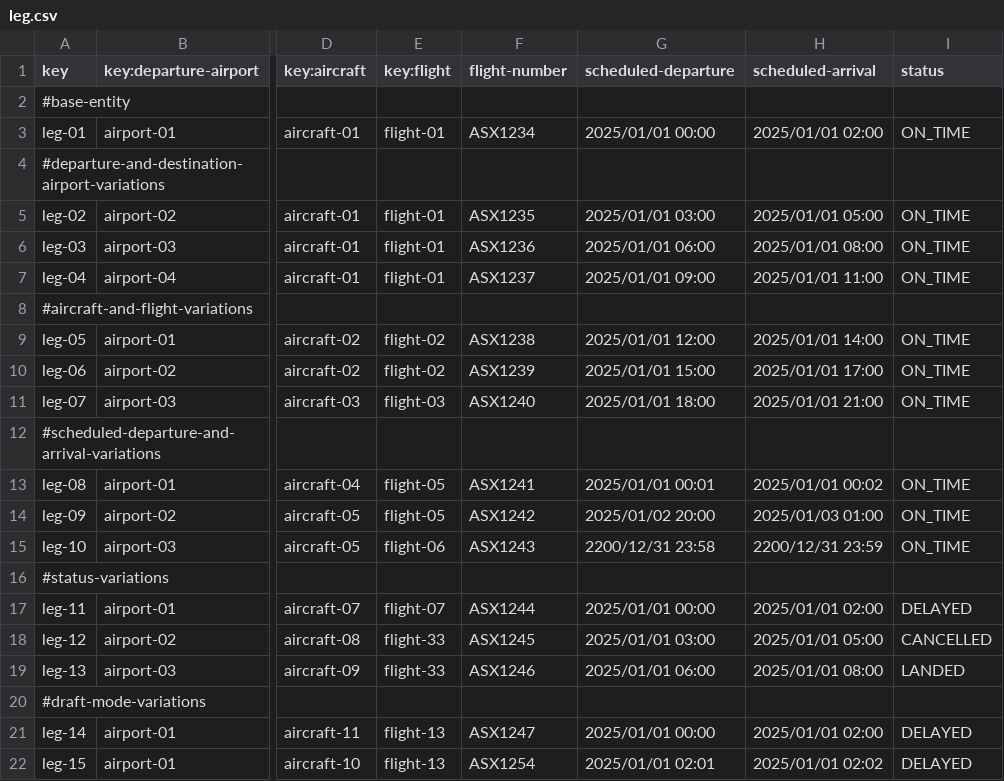
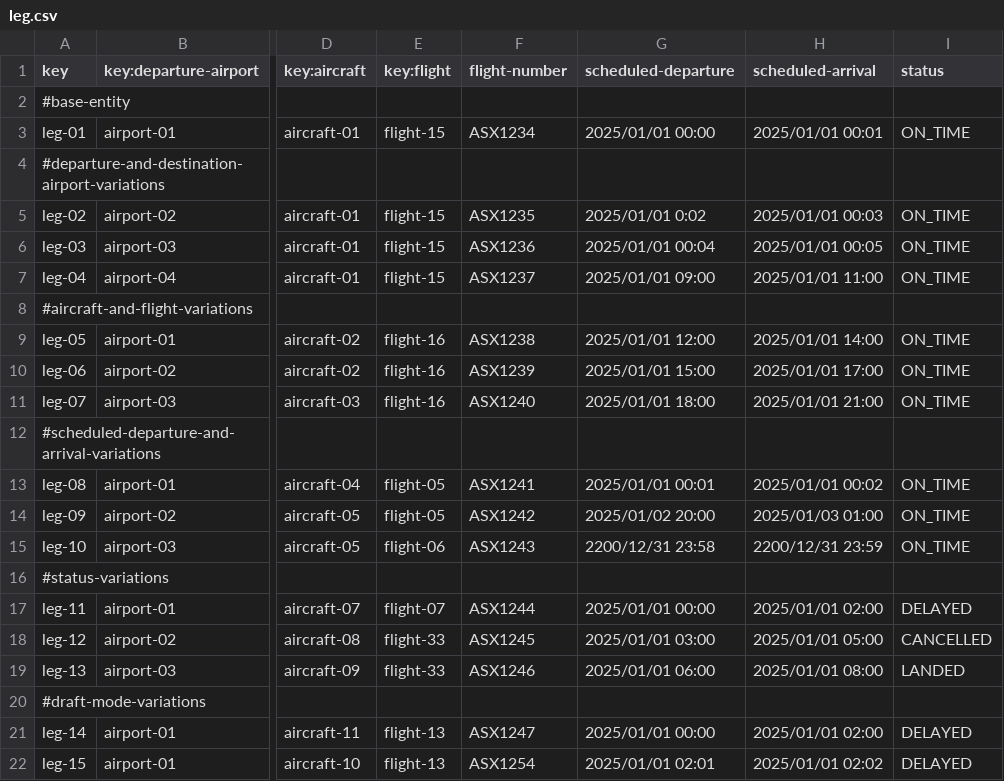
Before and after one commit to javiarellanoo/Acme-ANS, a CSV file: src/main/resources/WEB-INF/data/sample/leg.csv, drawn as a sheet; only a part is shown, gaps mark what is left out; the diff names each change by its address in the sheet, - before the commit and + after, or states it on an @@ line.

```diff
--- a/src/main/resources/WEB-INF/data/sample/leg.csv
+++ b/src/main/resources/WEB-INF/data/sample/leg.csv
-E3 (key:flight): flight-01
+E3 (key:flight): flight-15
-H3 (scheduled-arrival): 2025/01/01 02:00
+H3 (scheduled-arrival): 2025/01/01 00:01
-E5:E7 (key:flight): flight-01
+E5:E7 (key:flight): flight-15
-G5 (scheduled-departure): 2025/01/01 03:00
+G5 (scheduled-departure): 2025/01/01 0:02
-H5 (scheduled-arrival): 2025/01/01 05:00
+H5 (scheduled-arrival): 2025/01/01 00:03
-G6 (scheduled-departure): 2025/01/01 06:00
+G6 (scheduled-departure): 2025/01/01 00:04
-H6 (scheduled-arrival): 2025/01/01 08:00
+H6 (scheduled-arrival): 2025/01/01 00:05
-E9:E10 (key:flight): flight-02
+E9:E10 (key:flight): flight-16
-E11 (key:flight): flight-03
+E11 (key:flight): flight-16
```
Also changed, not shown: src/main/resources/WEB-INF/data/sample/flight.csv.
